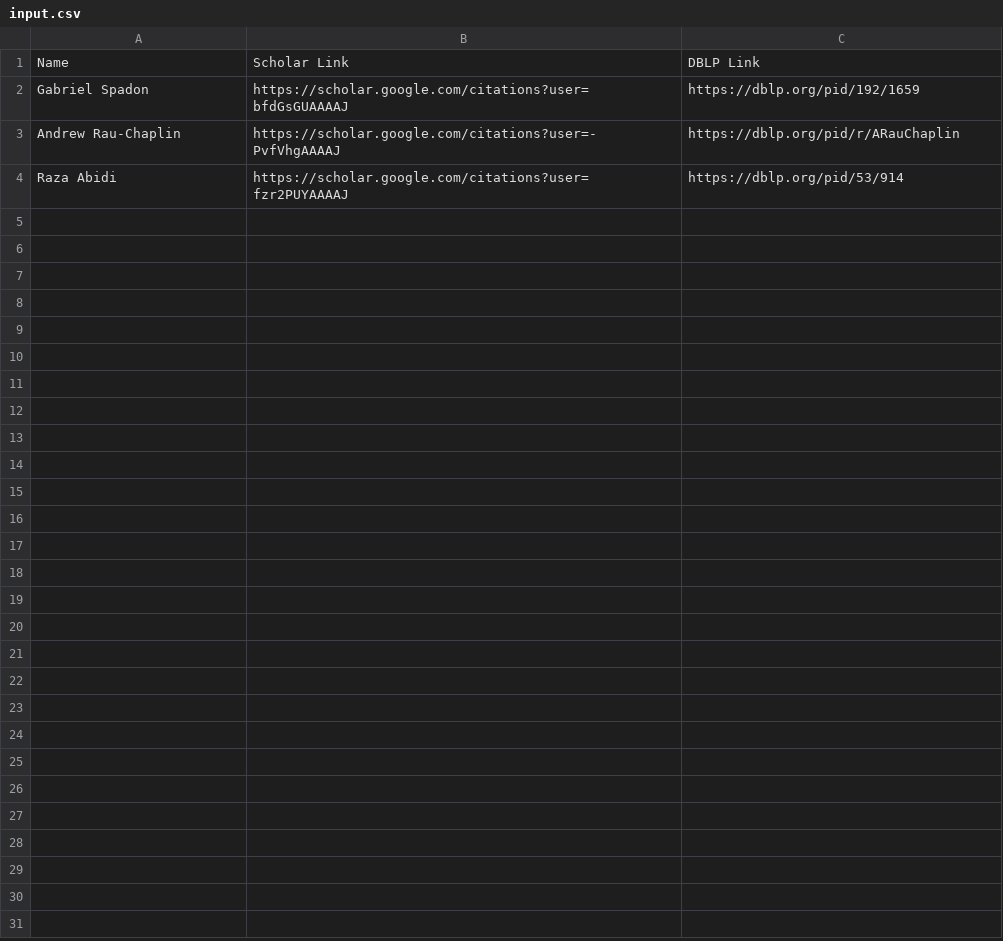
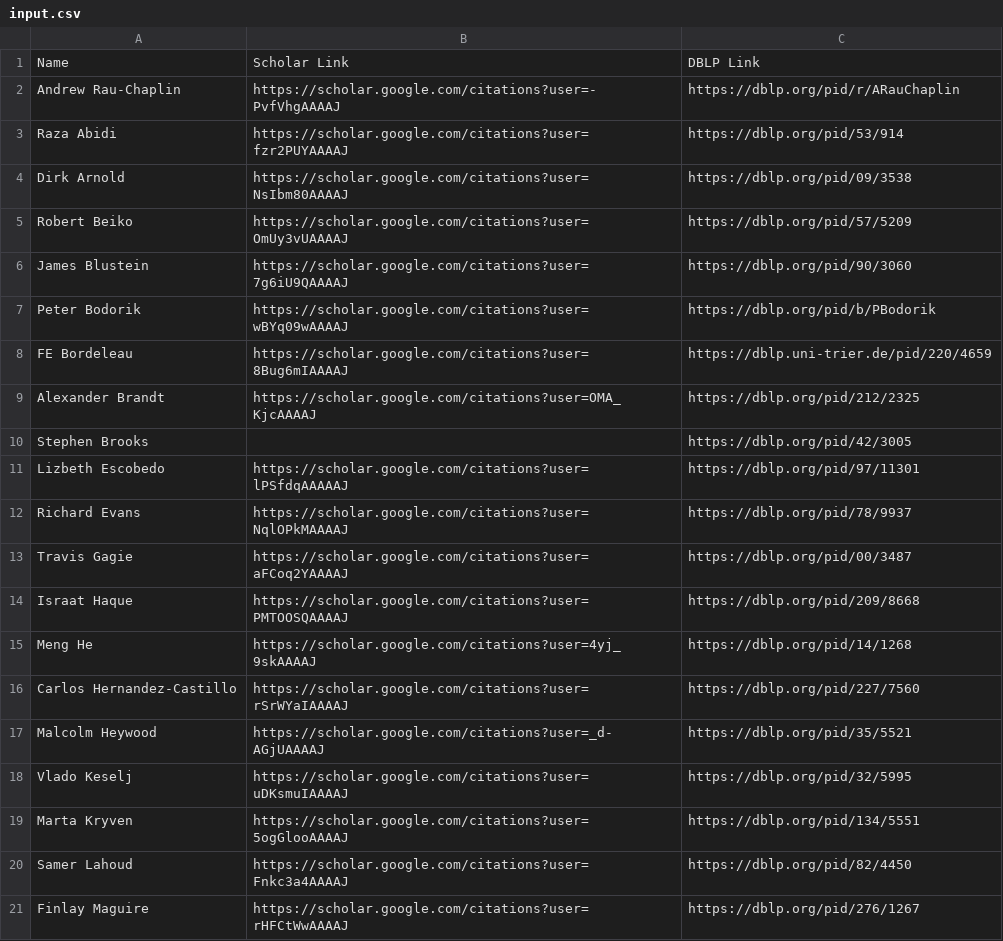
Before and after one commit to MAPS-Lab/CiteForge, a CSV file: data/input.csv, drawn as a sheet; only a part is shown; the diff covers the shown part only.

```diff
--- a/data/input.csv
+++ b/data/input.csv
@@ -1,4 +1,21 @@
 Name,Scholar Link,DBLP Link
-Gabriel Spadon,https://scholar.google.com/citations?user=bfdGsGUAAAAJ,https://dblp.org/pid/192/1659
 Andrew Rau-Chaplin,https://scholar.google.com/citations?user=-PvfVhgAAAAJ,https://dblp.org/pid/r/ARauChaplin
 Raza Abidi,https://scholar.google.com/citations?user=fzr2PUYAAAAJ,https://dblp.org/pid/53/914
+Dirk Arnold,https://scholar.google.com/citations?user=NsIbm80AAAAJ,https://dblp.org/pid/09/3538
+Robert Beiko,https://scholar.google.com/citations?user=OmUy3vUAAAAJ,https://dblp.org/pid/57/5209
+James Blustein,https://scholar.google.com/citations?user=7g6iU9QAAAAJ,https://dblp.org/pid/90/3060
+Peter Bodorik,https://scholar.google.com/citations?user=wBYq09wAAAAJ,https://dblp.org/pid/b/PBodorik
+FE Bordeleau,https://scholar.google.com/citations?user=8Bug6mIAAAAJ,https://dblp.uni-trier.de/pid/220/4659
+Alexander Brandt,https://scholar.google.com/citations?user=OMA_KjcAAAAJ,https://dblp.org/pid/212/2325
+Stephen Brooks,,https://dblp.org/pid/42/3005
+Lizbeth Escobedo,https://scholar.google.com/citations?user=lPSfdqAAAAAJ,https://dblp.org/pid/97/11301
+Richard Evans,https://scholar.google.com/citations?user=NqlOPkMAAAAJ,https://dblp.org/pid/78/9937
+Travis Gagie,https://scholar.google.com/citations?user=aFCoq2YAAAAJ,https://dblp.org/pid/00/3487
+Israat Haque,https://scholar.google.com/citations?user=PMTOOSQAAAAJ,https://dblp.org/pid/209/8668
+Meng He,https://scholar.google.com/citations?user=4yj_9skAAAAJ,https://dblp.org/pid/14/1268
+Carlos Hernandez-Castillo,https://scholar.google.com/citations?user=rSrWYaIAAAAJ,https://dblp.org/pid/227/7560
+Malcolm Heywood,https://scholar.google.com/citations?user=_d-AGjUAAAAJ,https://dblp.org/pid/35/5521
+Vlado Keselj,https://scholar.google.com/citations?user=uDKsmuIAAAAJ,https://dblp.org/pid/32/5995
+Marta Kryven,https://scholar.google.com/citations?user=5ogGlooAAAAJ,https://dblp.org/pid/134/5551
+Samer Lahoud,https://scholar.google.com/citations?user=Fnkc3a4AAAAJ,https://dblp.org/pid/82/4450
+Finlay Maguire,https://scholar.google.com/citations?user=rHFCtWwAAAAJ,https://dblp.org/pid/276/1267
```
Also changed, not shown: 47 added rows elsewhere in this file, 1 other file.
